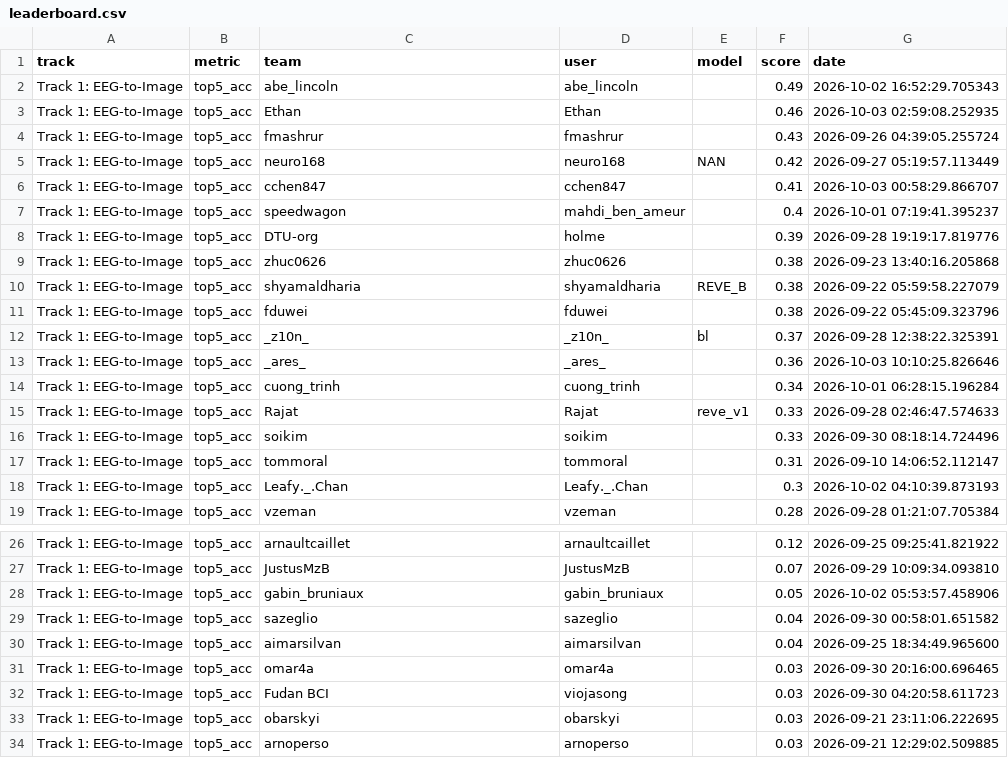
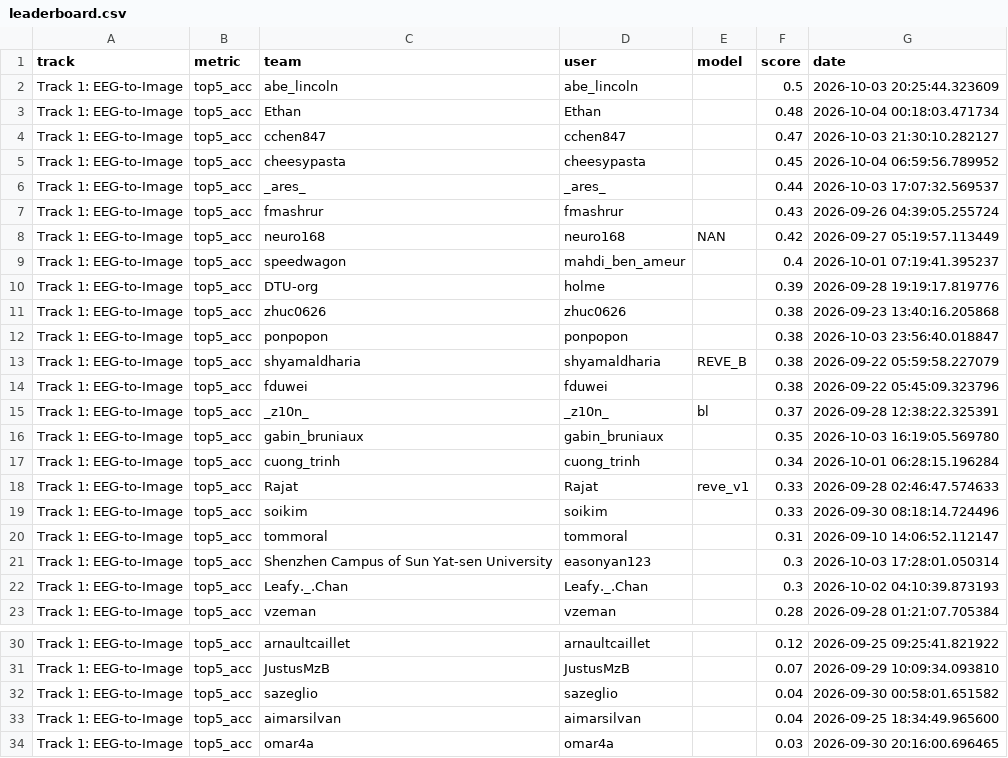
Before and after one commit to neural-interfaces26/neural-interfaces26.github.io, a CSV file: exports/leaderboard/leaderboard.csv, drawn as a sheet; only a part is shown, gaps mark what is left out; the shorter side is filled out with more unchanged rows; the diff covers the shown part only.

```diff
--- a/exports/leaderboard/leaderboard.csv
+++ b/exports/leaderboard/leaderboard.csv
@@ -1,7 +1,9 @@
 track,metric,team,user,model,score,date
-Track 1: EEG-to-Image,top5_acc,abe_lincoln,abe_lincoln,,0.49,2026-10-02 16:52:29.705343
-Track 1: EEG-to-Image,top5_acc,Ethan,Ethan,,0.46,2026-10-03 02:59:08.252935
+Track 1: EEG-to-Image,top5_acc,abe_lincoln,abe_lincoln,,0.5,2026-10-03 20:25:44.323609
+Track 1: EEG-to-Image,top5_acc,Ethan,Ethan,,0.48,2026-10-04 00:18:03.471734
+Track 1: EEG-to-Image,top5_acc,cchen847,cchen847,,0.47,2026-10-03 21:30:10.282127
+Track 1: EEG-to-Image,top5_acc,cheesypasta,cheesypasta,,0.45,2026-10-04 06:59:56.789952
+Track 1: EEG-to-Image,top5_acc,_ares_,_ares_,,0.44,2026-10-03 17:07:32.569537
 Track 1: EEG-to-Image,top5_acc,fmashrur,fmashrur,,0.43,2026-09-26 04:39:05.255724
 Track 1: EEG-to-Image,top5_acc,neuro168,neuro168,NAN,0.42,2026-09-27 05:19:57.113449
-Track 1: EEG-to-Image,top5_acc,cchen847,cchen847,,0.41,2026-10-03 00:58:29.866707
 Track 1: EEG-to-Image,top5_acc,speedwagon,mahdi_ben_ameur,,0.4,2026-10-01 07:19:41.395237
@@ -9,2 +11,3 @@ Track 1: EEG-to-Image,top5_acc,DTU-org,holme,,0.39,2026-09-28 19:19:17.819776
 Track 1: EEG-to-Image,top5_acc,zhuc0626,zhuc0626,,0.38,2026-09-23 13:40:16.205868
+Track 1: EEG-to-Image,top5_acc,ponpopon,ponpopon,,0.38,2026-10-03 23:56:40.018847
 Track 1: EEG-to-Image,top5_acc,shyamaldharia,shyamaldharia,REVE_B,0.38,2026-09-22 05:59:58.227079
@@ -12,3 +15,3 @@ Track 1: EEG-to-Image,top5_acc,fduwei,fduwei,,0.38,2026-09-22 05:45:09.323796
 Track 1: EEG-to-Image,top5_acc,_z10n_,_z10n_,bl,0.37,2026-09-28 12:38:22.325391
-Track 1: EEG-to-Image,top5_acc,_ares_,_ares_,,0.36,2026-10-03 10:10:25.826646
+Track 1: EEG-to-Image,top5_acc,gabin_bruniaux,gabin_bruniaux,,0.35,2026-10-03 16:19:05.569780
 Track 1: EEG-to-Image,top5_acc,cuong_trinh,cuong_trinh,,0.34,2026-10-01 06:28:15.196284
@@ -17,2 +20,3 @@ Track 1: EEG-to-Image,top5_acc,soikim,soikim,,0.33,2026-09-30 08:18:14.724496
 Track 1: EEG-to-Image,top5_acc,tommoral,tommoral,,0.31,2026-09-10 14:06:52.112147
+Track 1: EEG-to-Image,top5_acc,Shenzhen Campus of Sun Yat-sen University,easonyan123,,0.3,2026-10-03 17:28:01.050314
 Track 1: EEG-to-Image,top5_acc,Leafy._.Chan,Leafy._.Chan,,0.3,2026-10-02 04:10:39.873193
@@ -27,3 +31,2 @@ Track 1: EEG-to-Image,top5_acc,arnaultcaillet,arnaultcaillet,,0.12,2026-09-25 09
 Track 1: EEG-to-Image,top5_acc,JustusMzB,JustusMzB,,0.07,2026-09-29 10:09:34.093810
-Track 1: EEG-to-Image,top5_acc,gabin_bruniaux,gabin_bruniaux,,0.05,2026-10-02 05:53:57.458906
 Track 1: EEG-to-Image,top5_acc,sazeglio,sazeglio,,0.04,2026-09-30 00:58:01.651582
```
Also changed, not shown: 7 added rows, 4 removed rows and 8 edited cells elsewhere in this file, 3 other files.
